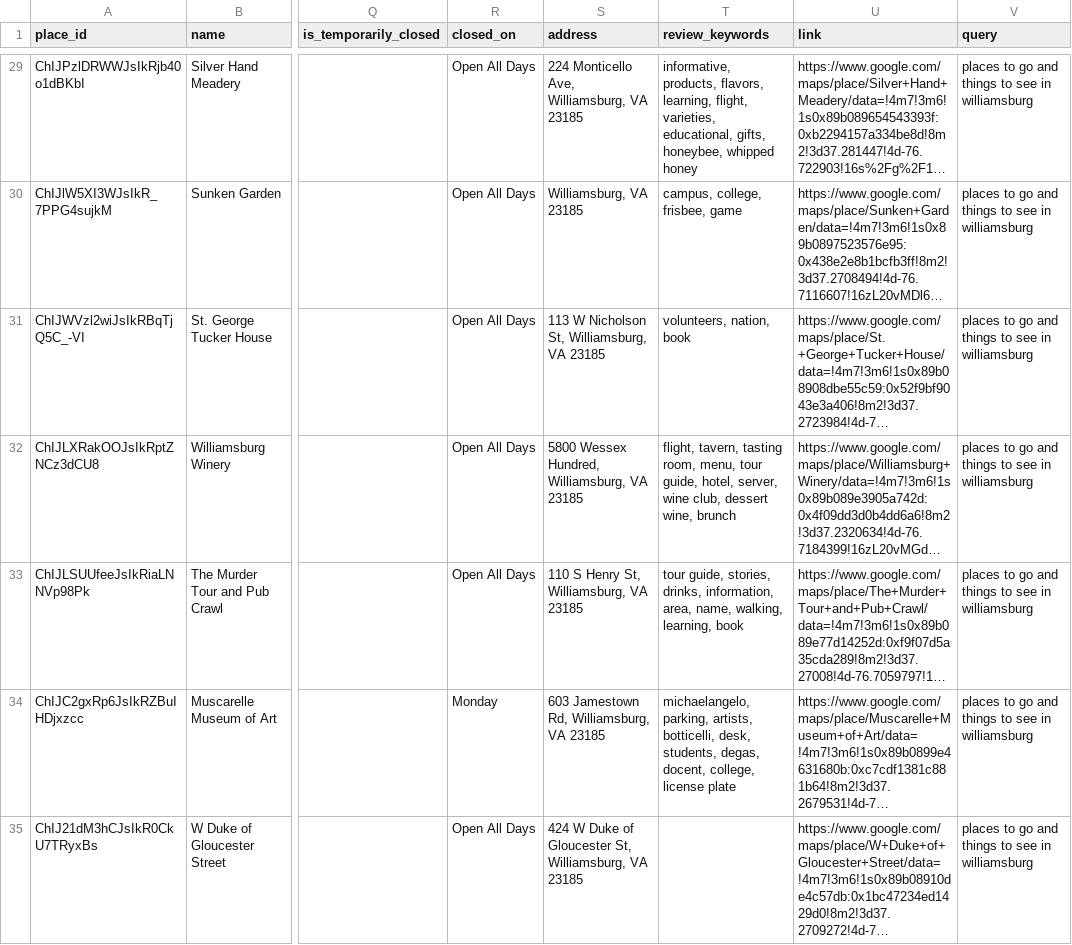
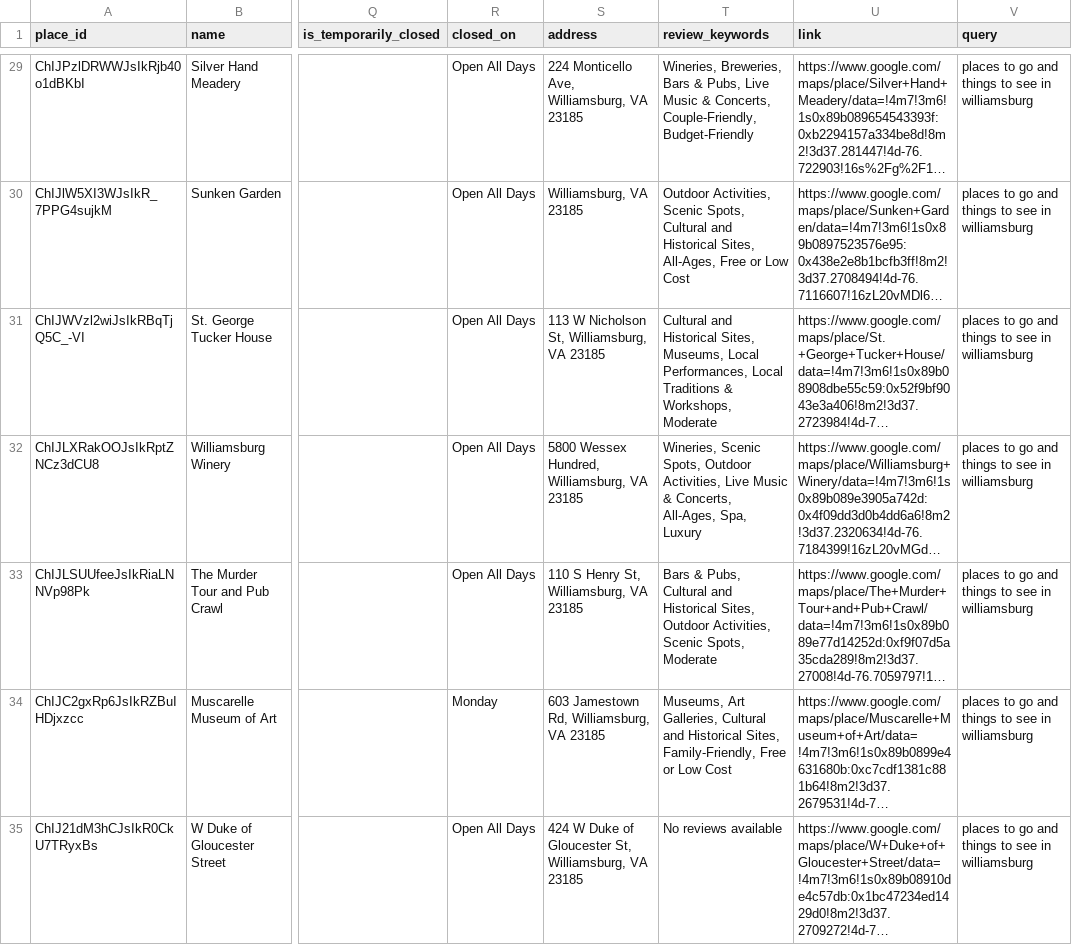
Before and after one commit to jandraarias/f25-Copper, a CSV file: resources/data/places/Williamsburg_attractions_overview.csv, drawn as a sheet; only a part is shown, gaps mark what is left out; long unchanged cells end in …; the diff covers the shown part only; the diff names each change by its address in the sheet, - before the commit and + after, or states it on an @@ line.

```diff
--- a/resources/data/places/Williamsburg_attractions_overview.csv
+++ b/resources/data/places/Williamsburg_attractions_overview.csv
-T29 (review_keywords): informative, products, flavors, learning, flight, varieties, educational, gifts, honeybee, whipped honey
+T29 (review_keywords): Wineries, Breweries, Bars & Pubs, Live Music & Concerts, Couple-Friendly, Budget-Friendly
-T30 (review_keywords): campus, college, frisbee, game
+T30 (review_keywords): Outdoor Activities, Scenic Spots, Cultural and Historical Sites, All-Ages, Free or Low Cost
-T31 (review_keywords): volunteers, nation, book
+T31 (review_keywords): Cultural and Historical Sites, Museums, Local Performances, Local Traditions & Workshops, Moderate
-T32 (review_keywords): flight, tavern, tasting room, menu, tour guide, hotel, server, wine club, dessert wine, brunch
+T32 (review_keywords): Wineries, Scenic Spots, Outdoor Activities, Live Music & Concerts, All-Ages, Spa, Luxury
-T33 (review_keywords): tour guide, stories, drinks, information, area, name, walking, learning, book
+T33 (review_keywords): Bars & Pubs, Cultural and Historical Sites, Outdoor Activities, Scenic Spots, Moderate
-T34 (review_keywords): michaelangelo, parking, artists, botticelli, desk, students, degas, docent, college, license plate
+T34 (review_keywords): Museums, Art Galleries, Cultural and Historical Sites, Family-Friendly, Free or Low Cost
-T35 (review_keywords): (empty)
+T35 (review_keywords): No reviews available
```
Also changed, not shown: 107 edited cells elsewhere in this file, resources/data/places/Williamsburg_food_overview.csv.
